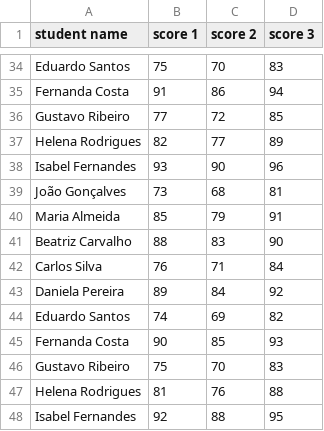
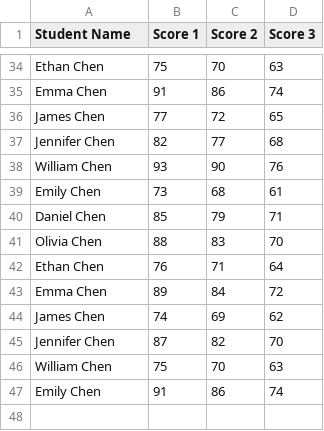
Before and after one commit to joaoeduardogomes/students_grades, a CSV file: flask/static/docs/students_scores.csv, drawn as a sheet; only a part is shown, gaps mark what is left out; removed rows and columns are numbered as before the commit, all else as after; the diff covers the shown part only; the diff names each change by its address in the sheet, - before the commit and + after, or states it on an @@ line.

```diff
--- a/flask/static/docs/students_scores.csv
+++ b/flask/static/docs/students_scores.csv
-A1: student name
+A1: Student Name
-B1: score 1
+B1: Score 1
-C1: score 2
+C1: Score 2
-D1: score 3
+D1: Score 3
-A34 (Student Name): Eduardo Santos
+A34 (Student Name): Ethan Chen
-D34 (Score 3): 83
+D34 (Score 3): 63
-A35 (Student Name): Fernanda Costa
+A35 (Student Name): Emma Chen
-D35 (Score 3): 94
+D35 (Score 3): 74
-A36 (Student Name): Gustavo Ribeiro
+A36 (Student Name): James Chen
-D36 (Score 3): 85
+D36 (Score 3): 65
-A37 (Student Name): Helena Rodrigues
+A37 (Student Name): Jennifer Chen
-D37 (Score 3): 89
+D37 (Score 3): 68
-A38 (Student Name): Isabel Fernandes
+A38 (Student Name): William Chen
-D38 (Score 3): 96
+D38 (Score 3): 76
-A39 (Student Name): João Gonçalves
+A39 (Student Name): Emily Chen
-D39 (Score 3): 81
+D39 (Score 3): 61
-A40 (Student Name): Maria Almeida
+A40 (Student Name): Daniel Chen
-D40 (Score 3): 91
+D40 (Score 3): 71
-A41 (Student Name): Beatriz Carvalho
+A41 (Student Name): Olivia Chen
-D41 (Score 3): 90
+D41 (Score 3): 70
-A42 (Student Name): Carlos Silva
+A42 (Student Name): Ethan Chen
-D42 (Score 3): 84
+D42 (Score 3): 64
-A43 (Student Name): Daniela Pereira
+A43 (Student Name): Emma Chen
-D43 (Score 3): 92
+D43 (Score 3): 72
-A44 (Student Name): Eduardo Santos
+A44 (Student Name): James Chen
-D44 (Score 3): 82
+D44 (Score 3): 62
-row 45: Fernanda Costa | 90 | 85 | 93
+row 45: Jennifer Chen | 87 | 82 | 70
-A46 (Student Name): Gustavo Ribeiro
+A46 (Student Name): William Chen
-D46 (Score 3): 83
+D46 (Score 3): 63
-row 47: Helena Rodrigues | 81 | 76 | 88
-row 48: Isabel Fernandes | 92 | 88 | 95
+row 47: Emily Chen | 91 | 86 | 74
```
Also changed, not shown: 3 added rows, 3 removed rows and 58 edited cells elsewhere in this file, flask/static/output/students_result.csv, 3 other files.
